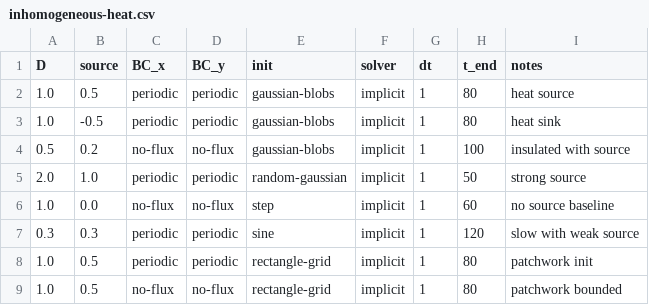
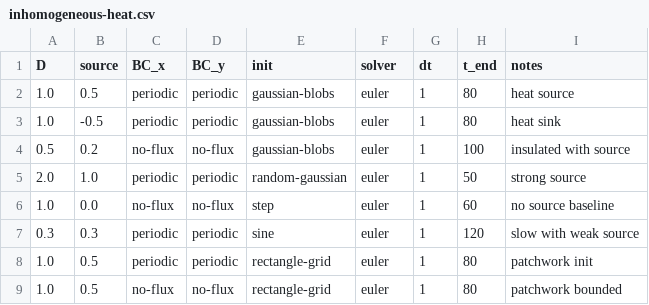
Before and after one commit to FloWsnr/PLM-data, a CSV file: configs/parameters/basic/inhomogeneous-heat.csv, drawn as a sheet.

```diff
--- a/configs/parameters/basic/inhomogeneous-heat.csv
+++ b/configs/parameters/basic/inhomogeneous-heat.csv
@@ -1,9 +1,9 @@
 D,source,BC_x,BC_y,init,solver,dt,t_end,notes
-1.0,0.5,periodic,periodic,gaussian-blobs,implicit,1,80,heat source
-1.0,-0.5,periodic,periodic,gaussian-blobs,implicit,1,80,heat sink
-0.5,0.2,no-flux,no-flux,gaussian-blobs,implicit,1,100,insulated with source
-2.0,1.0,periodic,periodic,random-gaussian,implicit,1,50,strong source
-1.0,0.0,no-flux,no-flux,step,implicit,1,60,no source baseline
-0.3,0.3,periodic,periodic,sine,implicit,1,120,slow with weak source
-1.0,0.5,periodic,periodic,rectangle-grid,implicit,1,80,patchwork init
-1.0,0.5,no-flux,no-flux,rectangle-grid,implicit,1,80,patchwork bounded
+1.0,0.5,periodic,periodic,gaussian-blobs,euler,1,80,heat source
+1.0,-0.5,periodic,periodic,gaussian-blobs,euler,1,80,heat sink
+0.5,0.2,no-flux,no-flux,gaussian-blobs,euler,1,100,insulated with source
+2.0,1.0,periodic,periodic,random-gaussian,euler,1,50,strong source
+1.0,0.0,no-flux,no-flux,step,euler,1,60,no source baseline
+0.3,0.3,periodic,periodic,sine,euler,1,120,slow with weak source
+1.0,0.5,periodic,periodic,rectangle-grid,euler,1,80,patchwork init
+1.0,0.5,no-flux,no-flux,rectangle-grid,euler,1,80,patchwork bounded
```
Also changed, not shown: configs/parameters/basic/advection.csv, configs/parameters/basic/heat.csv, 55 other files.
